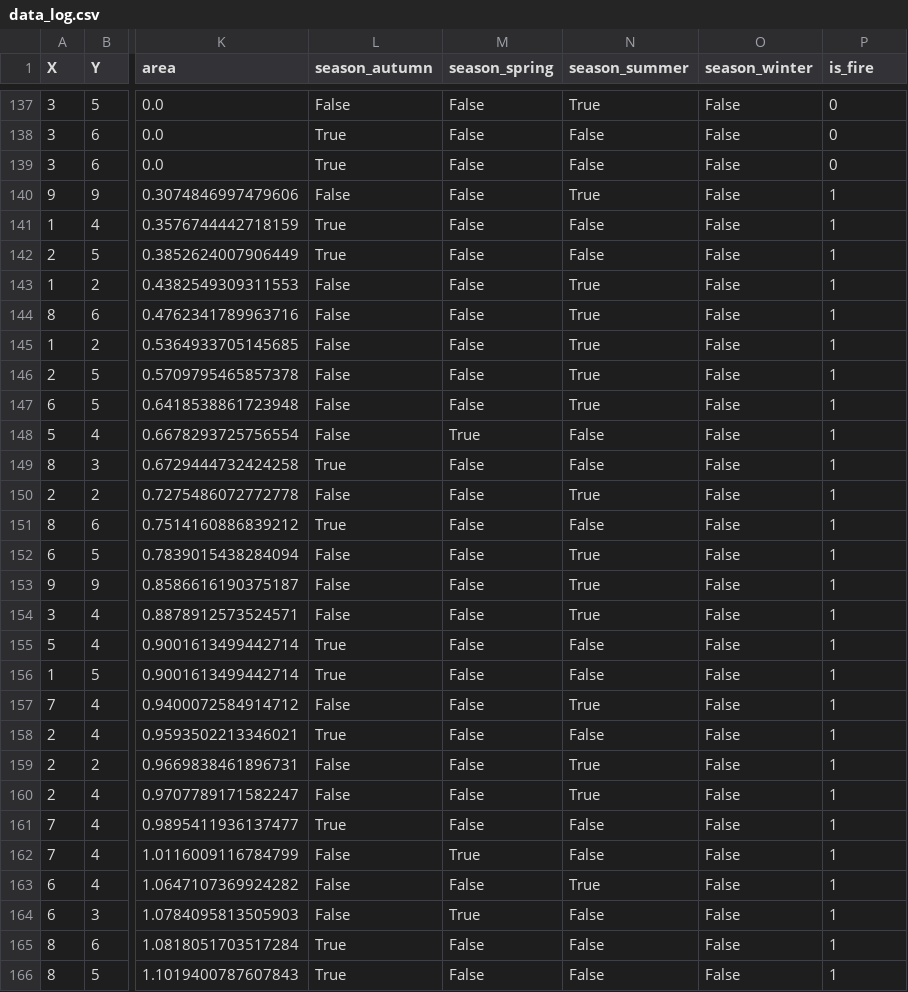
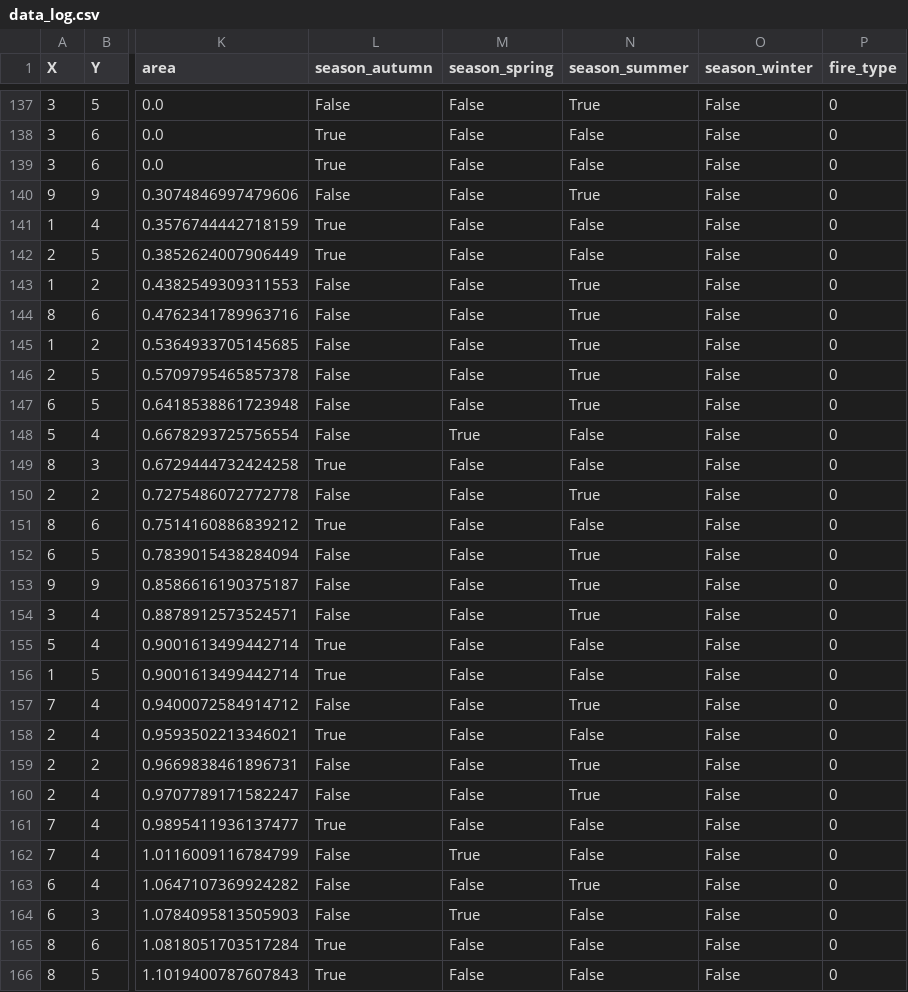
Before and after one commit to viktodergunov/fire_prediction, a CSV file: data/data_log.csv, drawn as a sheet; only a part is shown, gaps mark what is left out; the diff covers the shown part only; the diff names each change by its address in the sheet, - before the commit and + after, or states it on an @@ line.

```diff
--- a/data/data_log.csv
+++ b/data/data_log.csv
-P1: is_fire
+P1: fire_type
-P140:P166 (fire_type): 1
+P140:P166 (fire_type): 0
```
Also changed, not shown: 104 edited cells elsewhere in this file, 2 other files.
